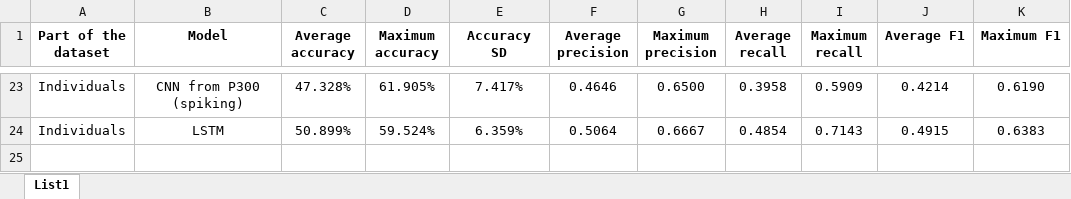
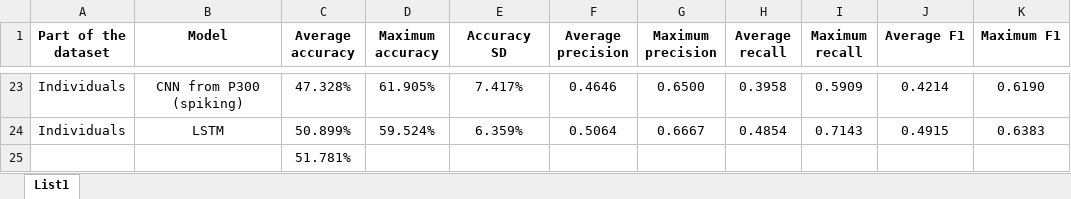
Before and after one commit to honzikv/use-of-snn, an Excel workbook: experiments/bnci_horizon_dataset_exp/stats_final.xlsx, sheet List1, drawn as a sheet; only a part is shown, gaps mark what is left out; values as stored, in another font and other column widths than the file's, no borders; table styles not drawn; the diff names each change by its address in the sheet, - before the commit and + after, or states it on an @@ line.

```diff
--- a/experiments/bnci_horizon_dataset_exp/stats_final.xlsx (sheet List1)
+++ b/experiments/bnci_horizon_dataset_exp/stats_final.xlsx (sheet List1)
+row 25:  |  | 51.781%
```
Also changed, not shown: 3 other files.
